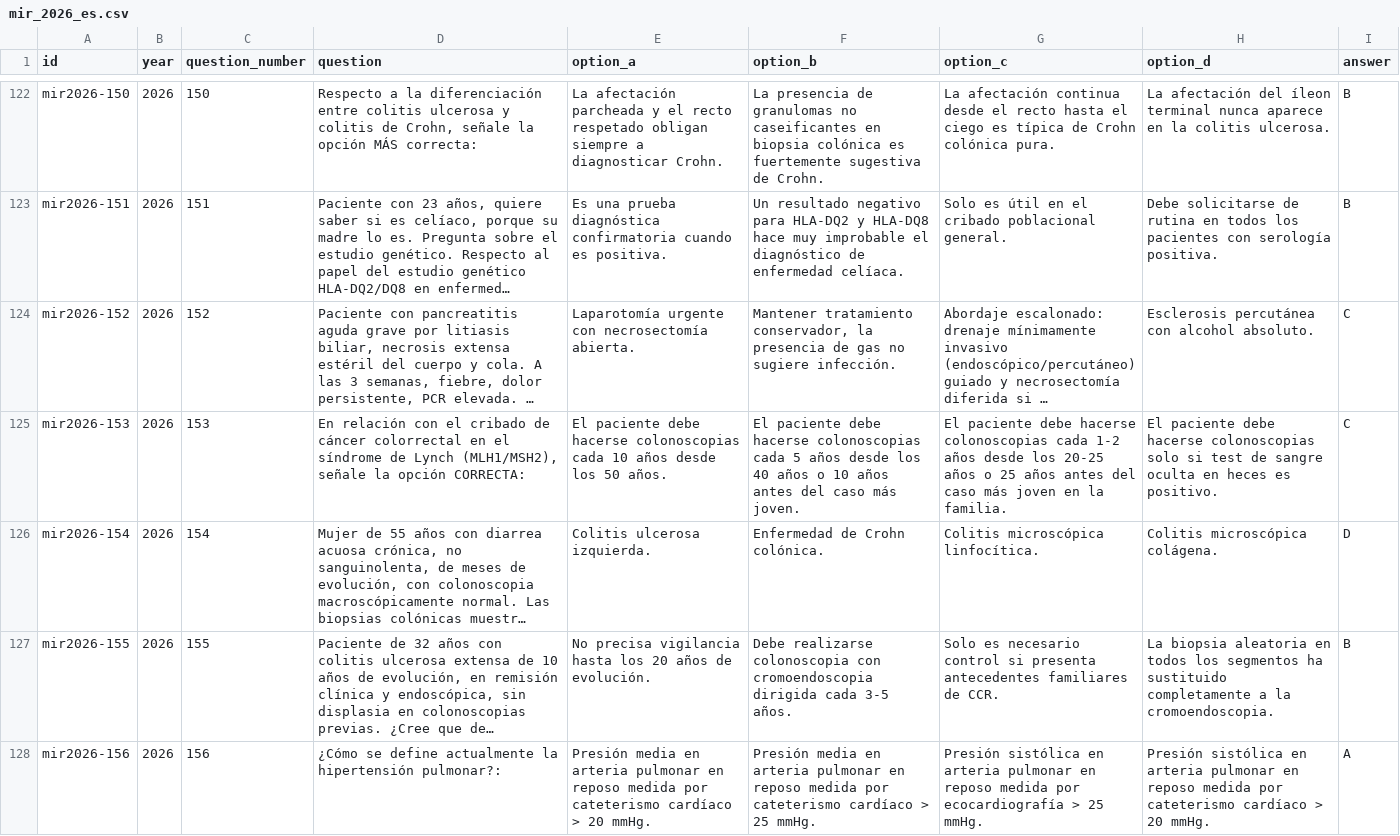
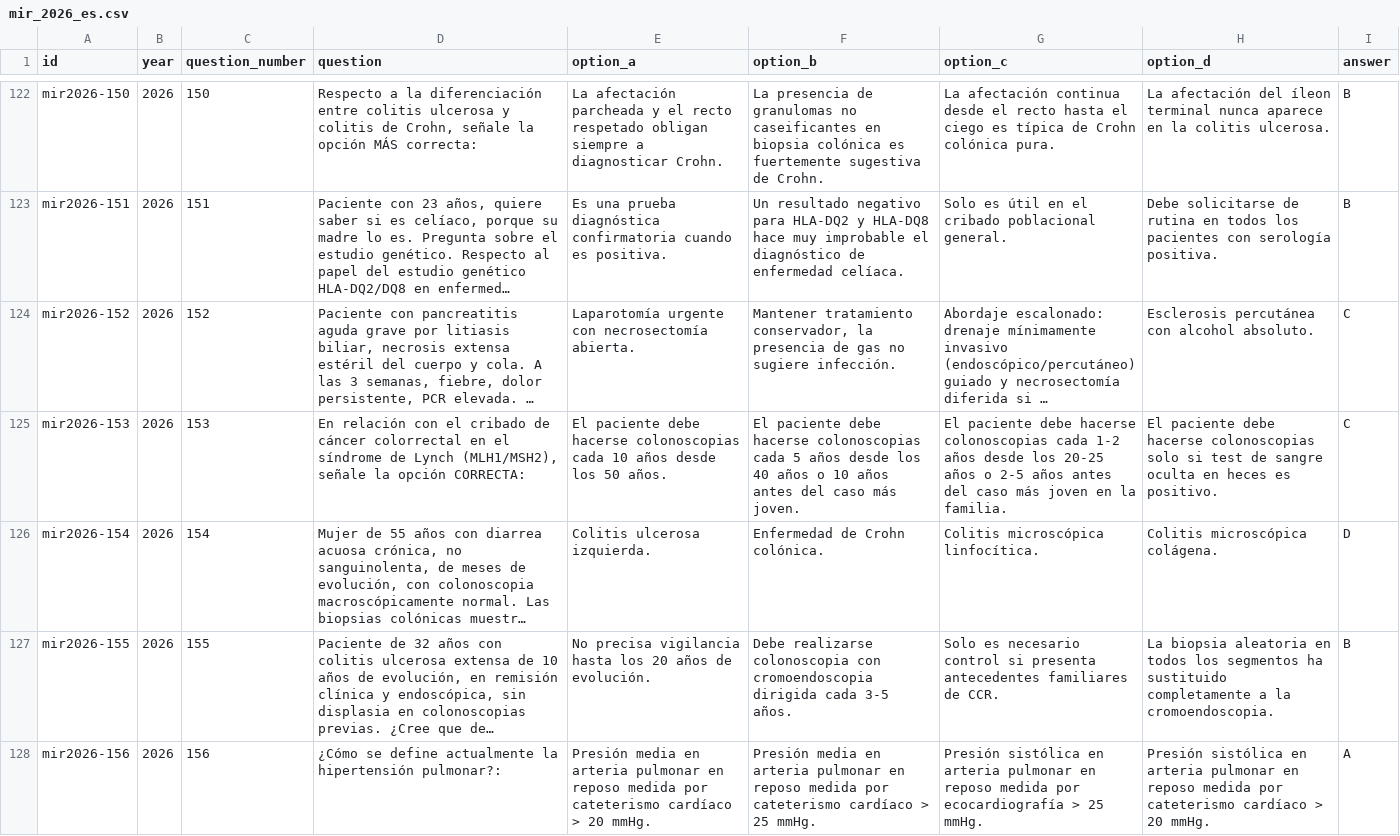
Before and after one commit to MaxJ-03/Beyond_the_Score, a CSV file: data/raw/mir_2026_es.csv, drawn as a sheet; only a part is shown, gaps mark what is left out; long unchanged cells end in …; the diff names each change by its address in the sheet, - before the commit and + after, or states it on an @@ line.

Commit message:
audited datasets

```diff
--- a/data/raw/mir_2026_es.csv
+++ b/data/raw/mir_2026_es.csv
-G125 (option_c): …años o 25 años antes…
+G125 (option_c): …años o 2-5 años antes…
```
Also changed, not shown: 8 other files.
